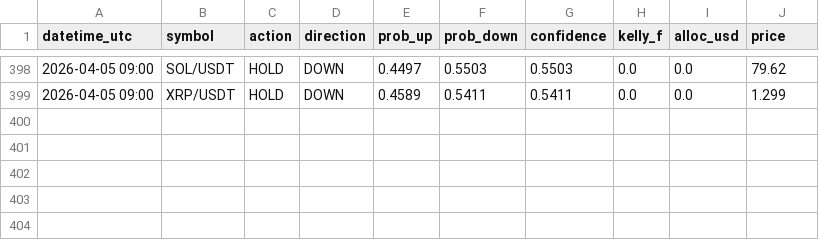
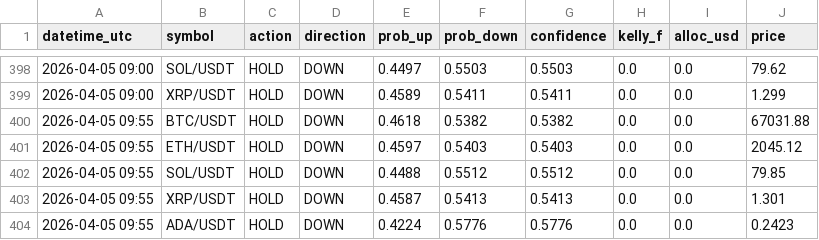
Before and after one commit to Jeanwrld/omega-bot, a CSV file: omega_v7_all_signals.csv, drawn as a sheet; only a part is shown, gaps mark what is left out; the diff names each change by its address in the sheet, - before the commit and + after, or states it on an @@ line.

Commit message:
📡 v7 Signals 2026-04-05 09:55 UTC

```diff
--- a/omega_v7_all_signals.csv
+++ b/omega_v7_all_signals.csv
+row 400: 2026-04-05 09:55 | BTC/USDT | HOLD | DOWN | 0.4618 | 0.5382 | 0.5382 | 0.0 | 0.0 | 67031.88
+row 401: 2026-04-05 09:55 | ETH/USDT | HOLD | DOWN | 0.4597 | 0.5403 | 0.5403 | 0.0 | 0.0 | 2045.12
+row 402: 2026-04-05 09:55 | SOL/USDT | HOLD | DOWN | 0.4488 | 0.5512 | 0.5512 | 0.0 | 0.0 | 79.85
+row 403: 2026-04-05 09:55 | XRP/USDT | HOLD | DOWN | 0.4587 | 0.5413 | 0.5413 | 0.0 | 0.0 | 1.301
+row 404: 2026-04-05 09:55 | ADA/USDT | HOLD | DOWN | 0.4224 | 0.5776 | 0.5776 | 0.0 | 0.0 | 0.2423
```
